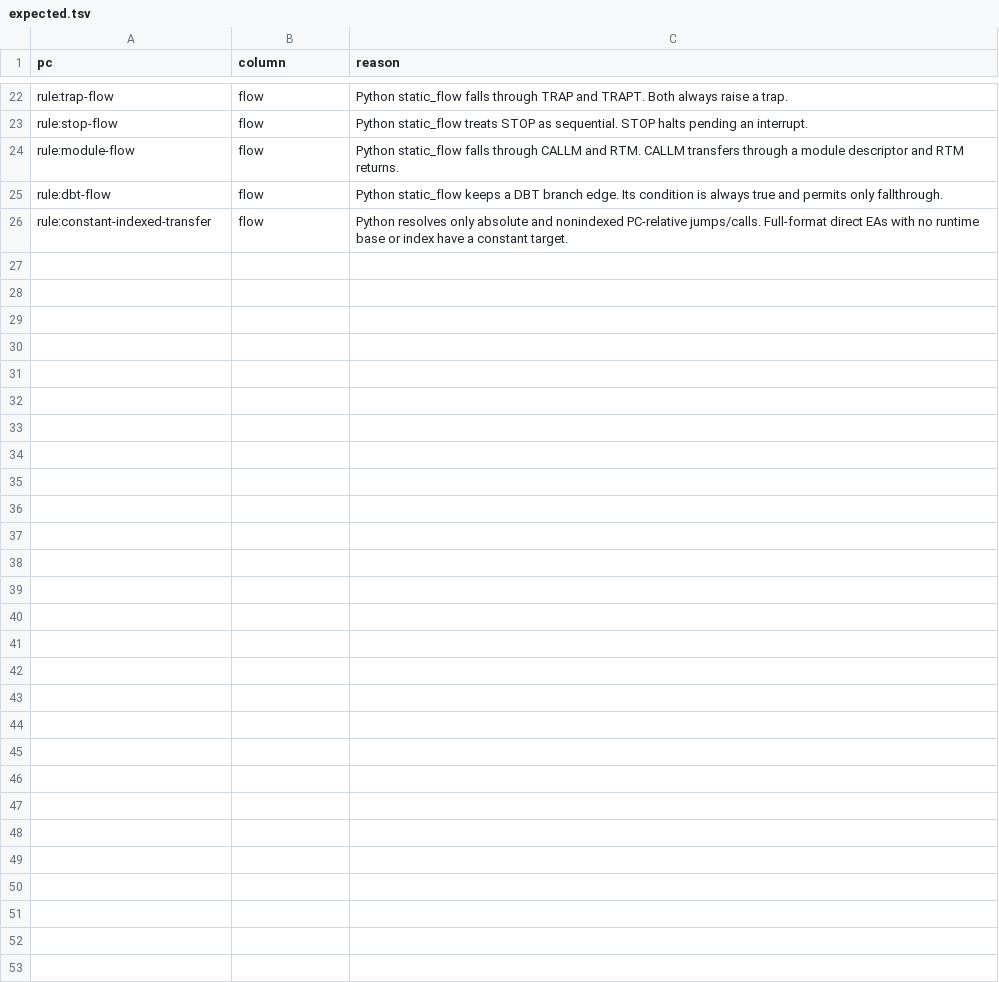
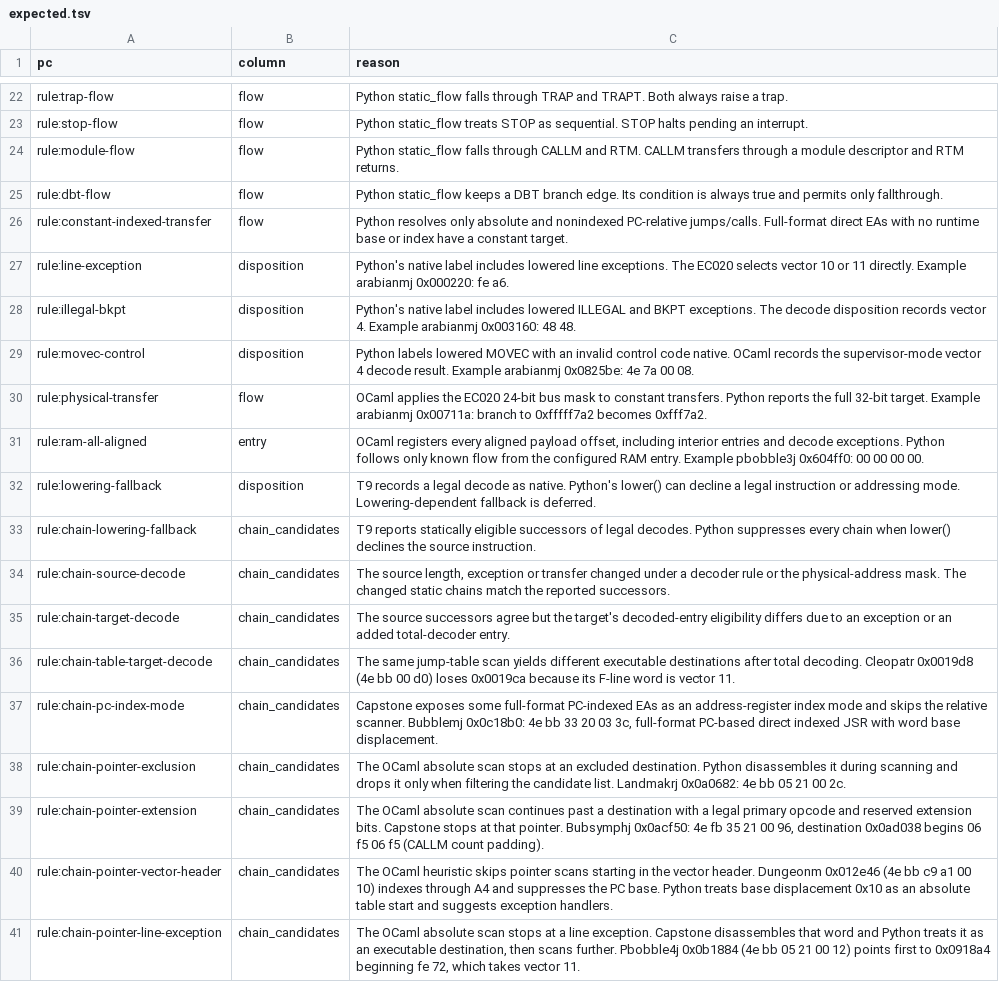
Before and after one commit to ansxor/f3-recomp, a TSV file: tools/recomp_compare/expected.tsv, drawn as a sheet; only a part is shown, gaps mark what is left out; the diff names each change by its address in the sheet, - before the commit and + after, or states it on an @@ line.

```diff
--- a/tools/recomp_compare/expected.tsv
+++ b/tools/recomp_compare/expected.tsv
+row 27: rule:line-exception | disposition | Python's native label includes lowered line exceptions. The EC020 selects vector 10 or 11 directly. Example arabianmj 0x000220: fe a6.
+row 28: rule:illegal-bkpt | disposition | Python's native label includes lowered ILLEGAL and BKPT exceptions. The decode disposition records vector 4. Example arabianmj 0x003160: 48 48.
+row 29: rule:movec-control | disposition | Python labels lowered MOVEC with an invalid control code native. OCaml records the supervisor-mode vector 4 decode result. Example arabianmj 0x0825be: 4e 7a 00 08.
+row 30: rule:physical-transfer | flow | OCaml applies the EC020 24-bit bus mask to constant transfers. Python reports the full 32-bit target. Example arabianmj 0x00711a: branch to 0xfffff7a2 becomes 0xfff7a2.
+row 31: rule:ram-all-aligned | entry | OCaml registers every aligned payload offset, including interior entries and decode exceptions. Python follows only known flow from the configured RAM entry. Example pbobble3j 0x604ff0: 00 00 00 00.
+row 32: rule:lowering-fallback | disposition | T9 records a legal decode as native. Python's lower() can decline a legal instruction or addressing mode. Lowering-dependent fallback is deferred.
+row 33: rule:chain-lowering-fallback | chain_candidates | T9 reports statically eligible successors of legal decodes. Python suppresses every chain when lower() declines the source instruction.
+row 34: rule:chain-source-decode | chain_candidates | The source length, exception or transfer changed under a decoder rule or the physical-address mask. The changed static chains match the reported successors.
+row 35: rule:chain-target-decode | chain_candidates | The source successors agree but the target's decoded-entry eligibility differs due to an exception or an added total-decoder entry.
+row 36: rule:chain-table-target-decode | chain_candidates | The same jump-table scan yields different executable destinations after total decoding. Cleopatr 0x0019d8 (4e bb 00 d0) loses 0x0019ca because its F-line word is vector 11.
+row 37: rule:chain-pc-index-mode | chain_candidates | Capstone exposes some full-format PC-indexed EAs as an address-register index mode and skips the relative scanner. Bubblemj 0x0c18b0: 4e bb 33 20 03 3c, full-format PC-based direct indexed JSR with word base displacement.
+row 38: rule:chain-pointer-exclusion | chain_candidates | The OCaml absolute scan stops at an excluded destination. Python disassembles it during scanning and drops it only when filtering the candidate list. Landmakrj 0x0a0682: 4e bb 05 21 00 2c.
+row 39: rule:chain-pointer-extension | chain_candidates | The OCaml absolute scan continues past a destination with a legal primary opcode and reserved extension bits. Capstone stops at that pointer. Bubsymphj 0x0acf50: 4e fb 35 21 00 96, destination 0x0ad038 begins 06 f5 06 f5 (CALLM count padding).
+row 40: rule:chain-pointer-vector-header | chain_candidates | The OCaml heuristic skips pointer scans starting in the vector header. Dungeonm 0x012e46 (4e bb c9 a1 00 10) indexes through A4 and suppresses the PC base. Python treats base displacement 0x10 as an absolute table start and suggests exception handlers.
+row 41: rule:chain-pointer-line-exception | chain_candidates | The OCaml absolute scan stops at a line exception. Capstone disassembles that word and Python treats it as an executable destination, then scans further. Pbobble4j 0x0b1884 (4e bb 05 21 00 12) points first to 0x0918a4 beginning fe 72, which takes vector 11.
```
Also changed, not shown: 4 other files.
